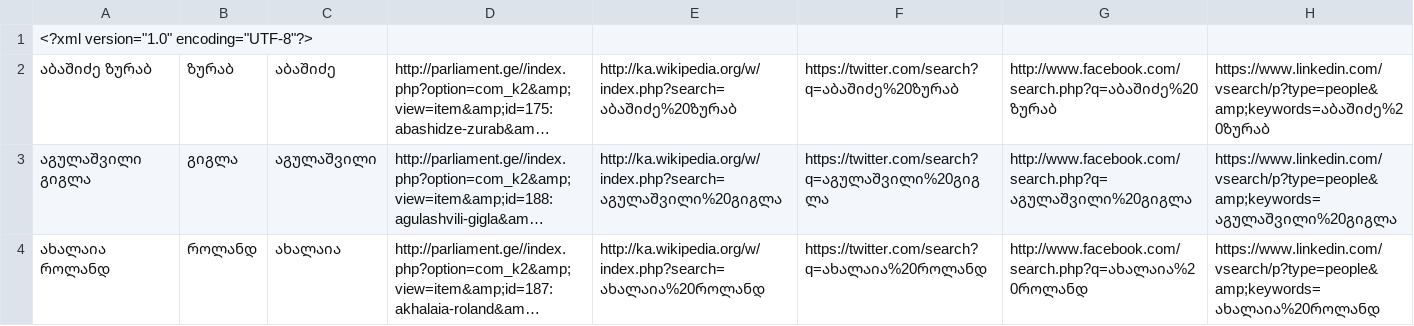
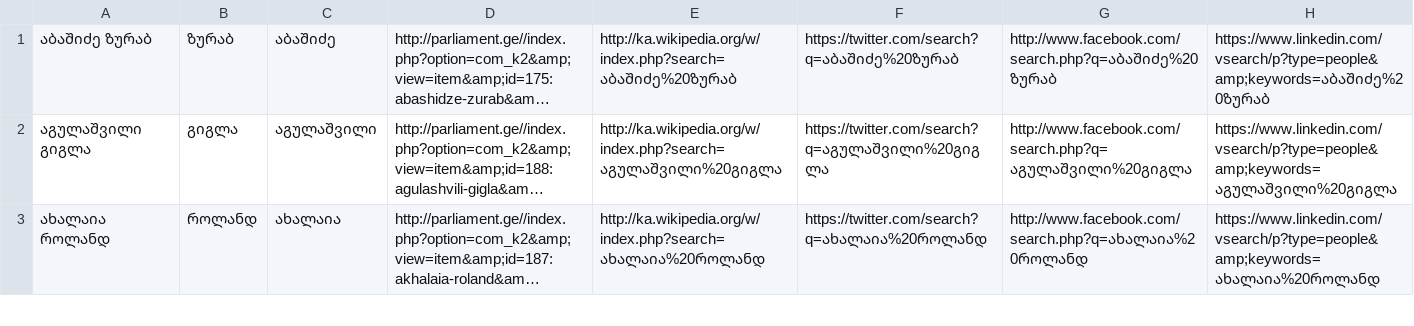
Before and after one commit to GeorgeLubaretsi/myparliament.ge, a CSV file: ListofMPsandURLsofThem/MPlist-geo.csv, drawn as a sheet; only a part is shown; long unchanged cells end in …; the diff names each change by its address in the sheet, - before the commit and + after, or states it on an @@ line.

```diff
--- a/ListofMPsandURLsofThem/MPlist-geo.csv
+++ b/ListofMPsandURLsofThem/MPlist-geo.csv
-row 1: <?xml version="1.0" encoding="UTF-8"?>
```
Also changed, not shown: 2 other files.
